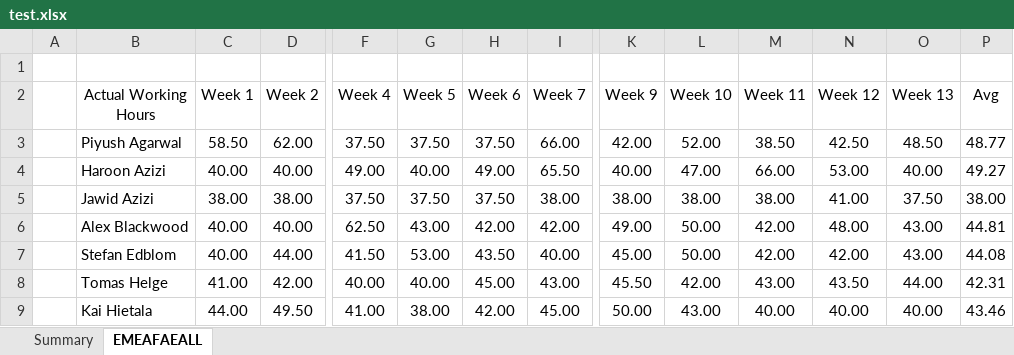
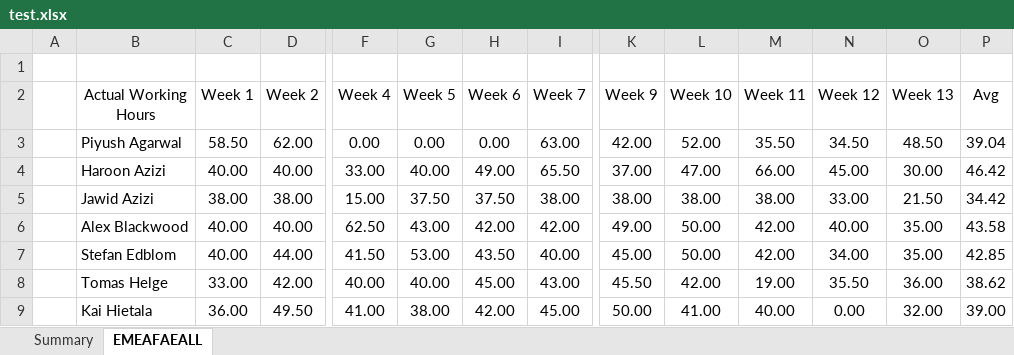
Before and after one commit to lhoag64/Queries, an Excel workbook: Queries/Queries/test.xlsx, sheet EMEAFAEALL, drawn as a sheet; only a part is shown, gaps mark what is left out; values as stored, in another font and other column widths than the file's, no borders; the diff covers the shown part only; the diff names each change by its address in the sheet, - before the commit and + after, or states it on an @@ line.

Commit message:
Pretty much done with FAE sheet.

```diff
--- a/Queries/Queries/test.xlsx (sheet EMEAFAEALL)
+++ b/Queries/Queries/test.xlsx (sheet EMEAFAEALL)
-F3 (Week 4): 37.50
+F3 (Week 4): 0.00
-G3 (Week 5): 37.50
+G3 (Week 5): 0.00
-H3 (Week 6): 37.50
+H3 (Week 6): 0.00
-I3 (Week 7): 66.00
+I3 (Week 7): 63.00
-M3 (Week 11): 38.50
+M3 (Week 11): 35.50
-N3 (Week 12): 42.50
+N3 (Week 12): 34.50
-P3 (Avg): 48.77
+P3 (Avg): 39.04
-F4 (Week 4): 49.00
+F4 (Week 4): 33.00
-K4 (Week 9): 40.00
+K4 (Week 9): 37.00
-N4 (Week 12): 53.00
+N4 (Week 12): 45.00
-O4 (Week 13): 40.00
+O4 (Week 13): 30.00
-P4 (Avg): 49.27
+P4 (Avg): 46.42
-F5 (Week 4): 37.50
+F5 (Week 4): 15.00
-N5 (Week 12): 41.00
+N5 (Week 12): 33.00
-O5 (Week 13): 37.50
+O5 (Week 13): 21.50
-P5 (Avg): 38.00
+P5 (Avg): 34.42
-N6 (Week 12): 48.00
+N6 (Week 12): 40.00
-O6:O7 (Week 13): 43.00
+O6:O7 (Week 13): 35.00
-P6 (Avg): 44.81
+P6 (Avg): 43.58
-N7 (Week 12): 42.00
+N7 (Week 12): 34.00
-P7 (Avg): 44.08
+P7 (Avg): 42.85
-C8 (Week 1): 41.00
+C8 (Week 1): 33.00
-M8 (Week 11): 43.00
+M8 (Week 11): 19.00
-N8 (Week 12): 43.50
+N8 (Week 12): 35.50
-O8 (Week 13): 44.00
+O8 (Week 13): 36.00
-P8 (Avg): 42.31
+P8 (Avg): 38.62
-C9 (Week 1): 44.00
+C9 (Week 1): 36.00
-L9 (Week 10): 43.00
+L9 (Week 10): 41.00
-N9 (Week 12): 40.00
+N9 (Week 12): 0.00
-O9 (Week 13): 40.00
+O9 (Week 13): 32.00
-P9 (Avg): 43.46
+P9 (Avg): 39.00
```
Also changed, not shown: 23 added rows and 106 edited cells elsewhere in this sheet, 6 other files.
